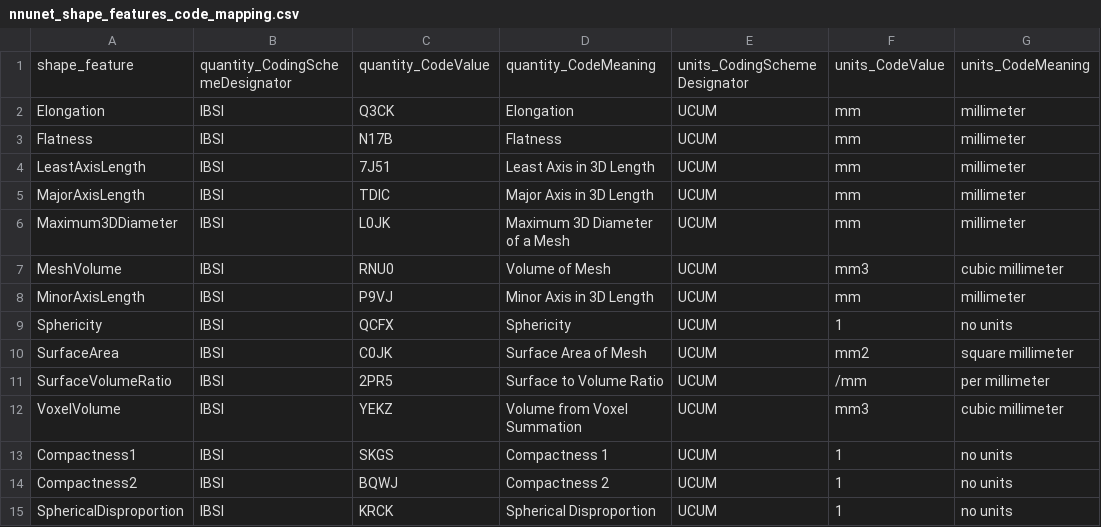
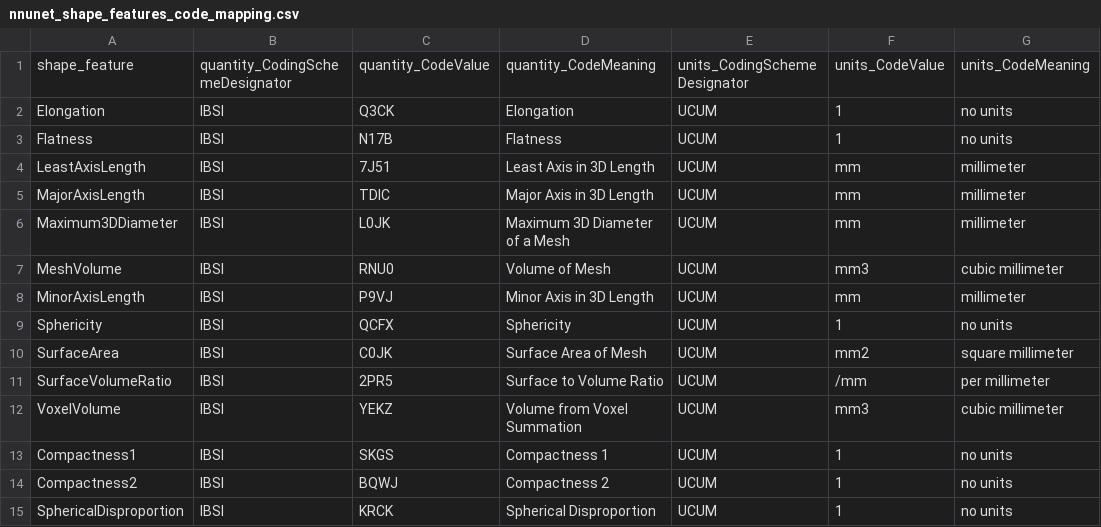
Before and after one commit to ImagingDataCommons/nnU-Net-BPR-annotations, a CSV file: nnunet/data/nnunet_shape_features_code_mapping.csv, drawn as a sheet.

Commit message:
Modified elongation and flatness to have no units
Before we incorrectly encoded the units of elongation and flatness to be mm, instead, according to the pyradiomics package, it should have no units as it is a ratio.

```diff
--- a/nnunet/data/nnunet_shape_features_code_mapping.csv
+++ b/nnunet/data/nnunet_shape_features_code_mapping.csv
@@ -1,4 +1,4 @@
 shape_feature,quantity_CodingSchemeDesignator,quantity_CodeValue,quantity_CodeMeaning,units_CodingSchemeDesignator,units_CodeValue,units_CodeMeaning
-Elongation,IBSI,Q3CK,Elongation,UCUM,mm,millimeter
-Flatness,IBSI,N17B,Flatness,UCUM,mm,millimeter
+Elongation,IBSI,Q3CK,Elongation,UCUM,1,no units
+Flatness,IBSI,N17B,Flatness,UCUM,1,no units
 LeastAxisLength,IBSI,7J51,Least Axis in 3D Length,UCUM,mm,millimeter
```
